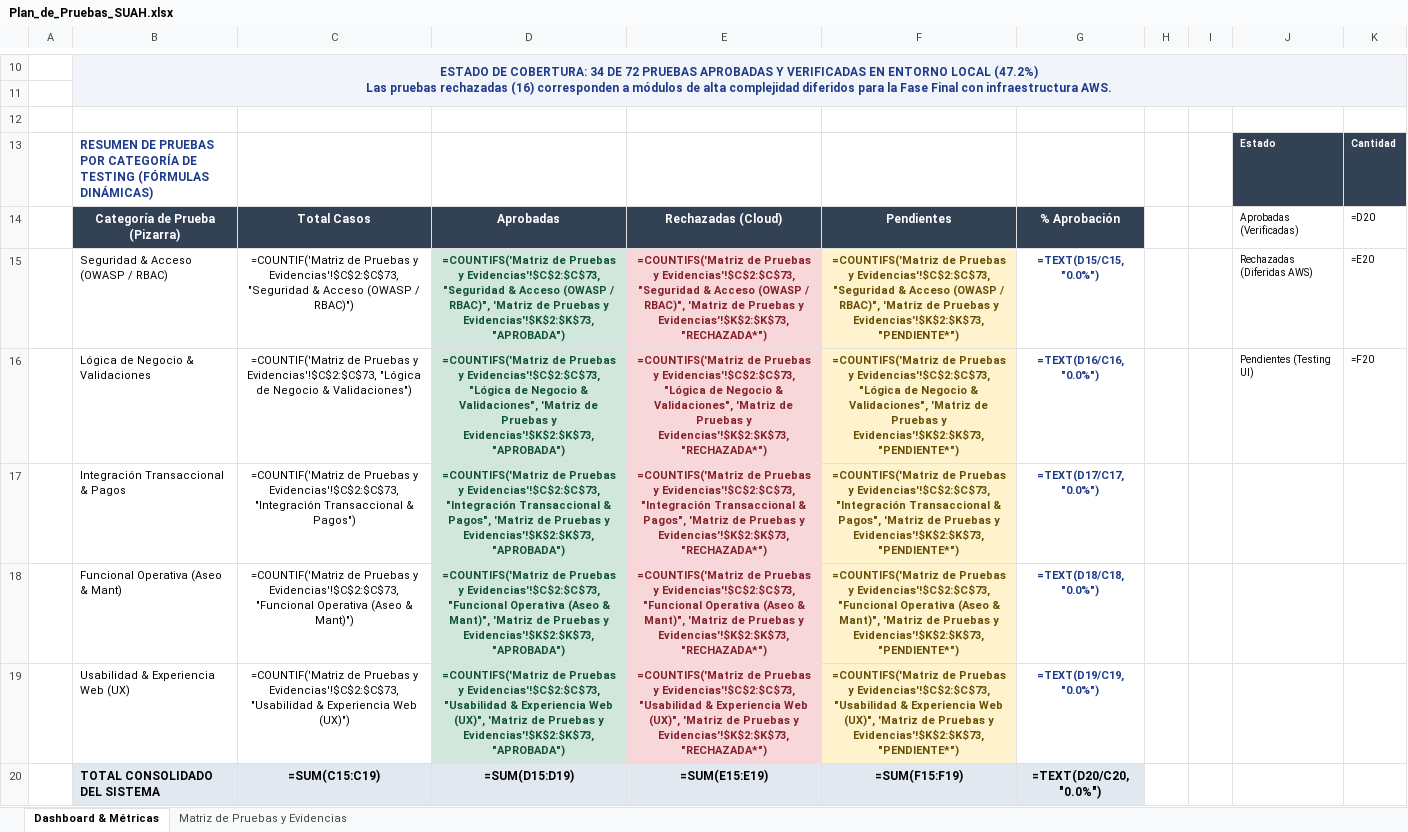
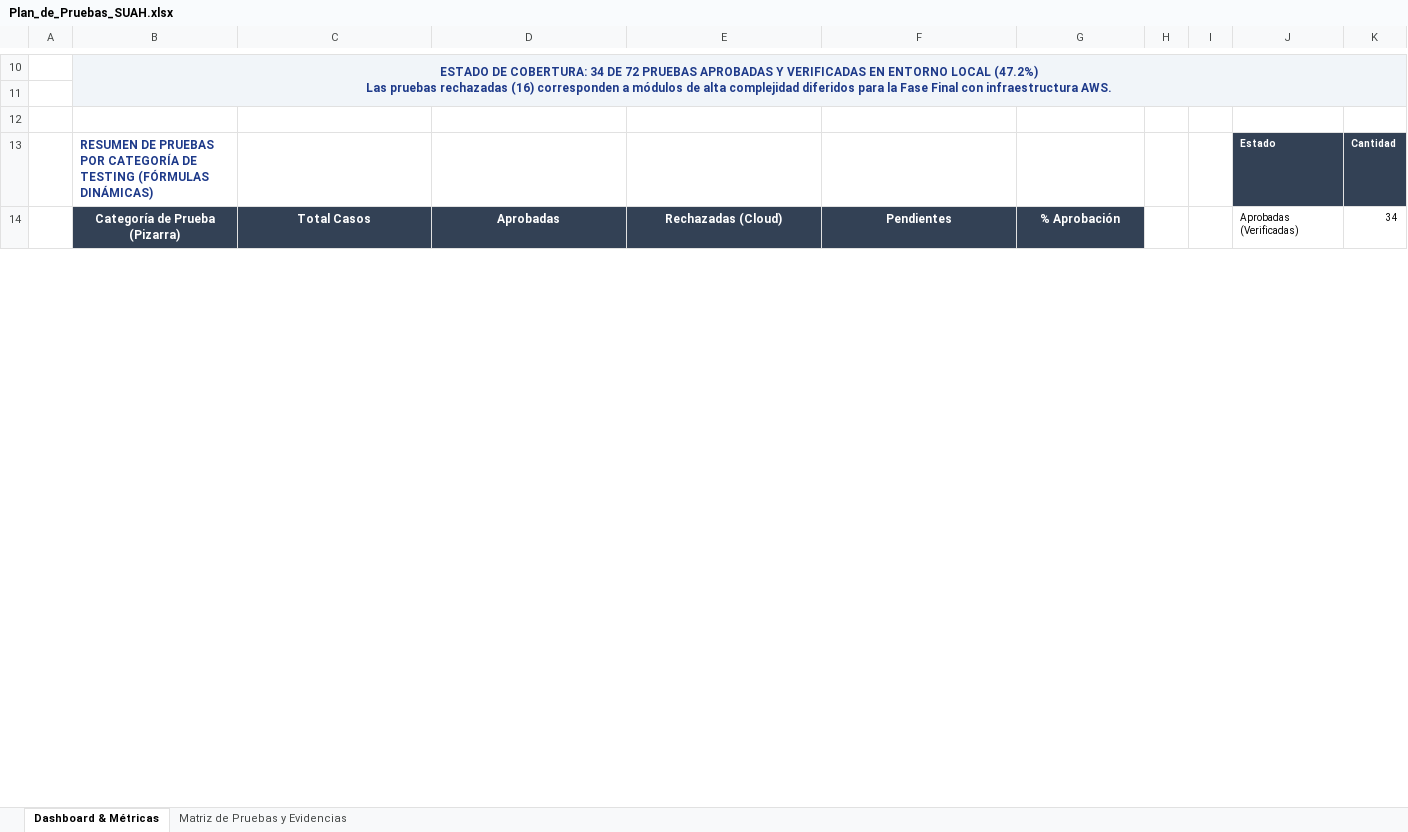
Before and after one commit to Constanza29/hotel-suah, an Excel workbook: Plan_de_Pruebas_SUAH.xlsx, sheet Dashboard & Métricas, drawn as a sheet; only a part is shown, gaps mark what is left out; values as stored, in another font and other column widths than the file's, no borders; formulas without a stored value are shown as written; charts and pictures not drawn; removed rows and columns are numbered as before the commit, all else as after; the diff covers the shown part only; the diff names each change by its address in the sheet, - before the commit and + after, or states it on an @@ line.

Commit message:
Optimizar seccion de pruebas en Informe: reemplazar tabla gigante por enlace al Excel, Dashboard y resumen ejecutivo

```diff
--- a/Plan_de_Pruebas_SUAH.xlsx (sheet Dashboard & Métricas)
+++ b/Plan_de_Pruebas_SUAH.xlsx (sheet Dashboard & Métricas)
-K14: =D20
+K14: 34
-row 15:  | Seguridad & Acceso (OWASP / RBAC) | =COUNTIF('Matriz de Pruebas y Evidencias'!$C$2:$C$73, "Seguridad & Acceso (OWASP / RBAC)") | =COUNTIFS('Matriz de Pruebas y Evidencias'!$C$2:$C$73, "Seguridad & Acceso (OWASP / RBAC)", 'Matriz de Pruebas y Evidencias'!$K$2:$K$73, "APROBADA") | =COUNTIFS('Matriz de Pruebas y Evidencias'!$C$2:$C$73, "Seguridad & Acceso (OWASP / RBAC)", 'Matriz de Pruebas y Evidencias'!$K$2:$K$73, "RECHAZADA*") | =COUNTIFS('Matriz de Pruebas y Evidencias'!$C$2:$C$73, "Seguridad & Acceso (OWASP / RBAC)", 'Matriz de Pruebas y Evidencias'!$K$2:$K$73, "PENDIENTE*") | =TEXT(D15/C15, "0.0%") |  |  | Rechazadas (Diferidas AWS) | =E20
-row 16:  | Lógica de Negocio & Validaciones | =COUNTIF('Matriz de Pruebas y Evidencias'!$C$2:$C$73, "Lógica de Negocio & Validaciones") | =COUNTIFS('Matriz de Pruebas y Evidencias'!$C$2:$C$73, "Lógica de Negocio & Validaciones", 'Matriz de Pruebas y Evidencias'!$K$2:$K$73, "APROBADA") | =COUNTIFS('Matriz de Pruebas y Evidencias'!$C$2:$C$73, "Lógica de Negocio & Validaciones", 'Matriz de Pruebas y Evidencias'!$K$2:$K$73, "RECHAZADA*") | =COUNTIFS('Matriz de Pruebas y Evidencias'!$C$2:$C$73, "Lógica de Negocio & Validaciones", 'Matriz de Pruebas y Evidencias'!$K$2:$K$73, "PENDIENTE*") | =TEXT(D16/C16, "0.0%") |  |  | Pendientes (Testing UI) | =F20
-row 17:  | Integración Transaccional & Pagos | =COUNTIF('Matriz de Pruebas y Evidencias'!$C$2:$C$73, "Integración Transaccional & Pagos") | =COUNTIFS('Matriz de Pruebas y Evidencias'!$C$2:$C$73, "Integración Transaccional & Pagos", 'Matriz de Pruebas y Evidencias'!$K$2:$K$73, "APROBADA") | =COUNTIFS('Matriz de Pruebas y Evidencias'!$C$2:$C$73, "Integración Transaccional & Pagos", 'Matriz de Pruebas y Evidencias'!$K$2:$K$73, "RECHAZADA*") | =COUNTIFS('Matriz de Pruebas y Evidencias'!$C$2:$C$73, "Integración Transaccional & Pagos", 'Matriz de Pruebas y Evidencias'!$K$2:$K$73, "PENDIENTE*") | =TEXT(D17/C17, "0.0%")
-row 18:  | Funcional Operativa (Aseo & Mant) | =COUNTIF('Matriz de Pruebas y Evidencias'!$C$2:$C$73, "Funcional Operativa (Aseo & Mant)") | =COUNTIFS('Matriz de Pruebas y Evidencias'!$C$2:$C$73, "Funcional Operativa (Aseo & Mant)", 'Matriz de Pruebas y Evidencias'!$K$2:$K$73, "APROBADA") | =COUNTIFS('Matriz de Pruebas y Evidencias'!$C$2:$C$73, "Funcional Operativa (Aseo & Mant)", 'Matriz de Pruebas y Evidencias'!$K$2:$K$73, "RECHAZADA*") | =COUNTIFS('Matriz de Pruebas y Evidencias'!$C$2:$C$73, "Funcional Operativa (Aseo & Mant)", 'Matriz de Pruebas y Evidencias'!$K$2:$K$73, "PENDIENTE*") | =TEXT(D18/C18, "0.0%")
-row 19:  | Usabilidad & Experiencia Web (UX) | =COUNTIF('Matriz de Pruebas y Evidencias'!$C$2:$C$73, "Usabilidad & Experiencia Web (UX)") | =COUNTIFS('Matriz de Pruebas y Evidencias'!$C$2:$C$73, "Usabilidad & Experiencia Web (UX)", 'Matriz de Pruebas y Evidencias'!$K$2:$K$73, "APROBADA") | =COUNTIFS('Matriz de Pruebas y Evidencias'!$C$2:$C$73, "Usabilidad & Experiencia Web (UX)", 'Matriz de Pruebas y Evidencias'!$K$2:$K$73, "RECHAZADA*") | =COUNTIFS('Matriz de Pruebas y Evidencias'!$C$2:$C$73, "Usabilidad & Experiencia Web (UX)", 'Matriz de Pruebas y Evidencias'!$K$2:$K$73, "PENDIENTE*") | =TEXT(D19/C19, "0.0%")
-row 20:  | TOTAL CONSOLIDADO DEL SISTEMA | =SUM(C15:C19) | =SUM(D15:D19) | =SUM(E15:E19) | =SUM(F15:F19) | =TEXT(D20/C20, "0.0%")
```
Also changed, not shown: 7 added rows and 1 removed row elsewhere in this sheet, sheet Matriz de Pruebas y Evidencias, charts or pictures, 1 other file.
